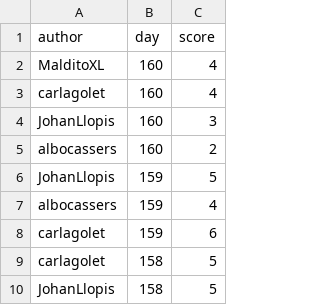
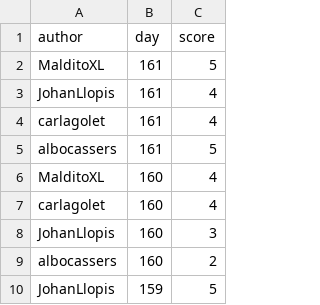
Before and after one commit to aleixalcacer/wordleCAT, a CSV file: results.csv, drawn as a sheet; only a part is shown; the shorter side is filled out with more unchanged rows; the diff names each change by its address in the sheet, - before the commit and + after, or states it on an @@ line.

Commit message:
Automated report

```diff
--- a/results.csv
+++ b/results.csv
+row 2: MalditoXL | 161 | 5
+row 3: JohanLlopis | 161 | 4
+row 4: carlagolet | 161 | 4
+row 5: albocassers | 161 | 5
```
